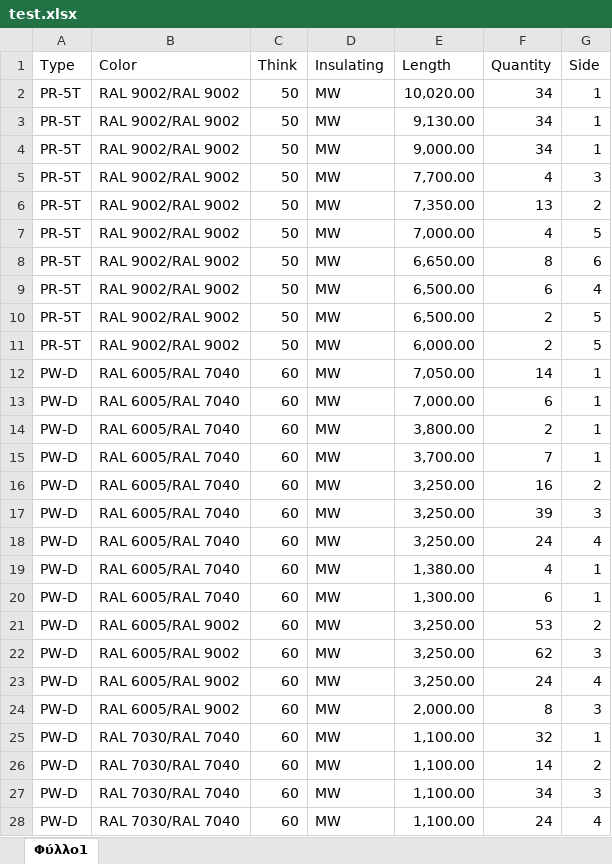
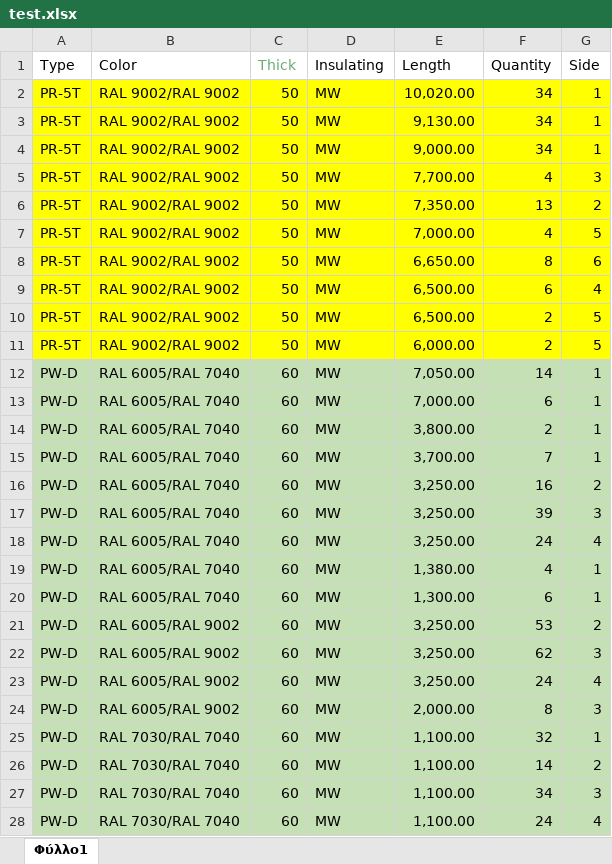
Before and after one commit to sidirasg/Pandas, an Excel workbook: pythonProject/test.xlsx, sheet Φύλλο1, drawn as a sheet; only a part is shown; values as stored, in another font and other column widths than the file's, no borders; the diff covers the shown part only; the diff names each change by its address in the sheet, - before the commit and + after, or states it on an @@ line.

```diff
--- a/pythonProject/test.xlsx (sheet Φύλλο1)
+++ b/pythonProject/test.xlsx (sheet Φύλλο1)
-C1: Think
+C1: Thick
-C1 text colour: black
+C1 text colour: #6AAB73
-A2:G11 fill: none
+A2:G11 fill: #FFFF00
-A12:G28 fill: none
+A12:G28 fill: #C5E0B4
```
Also changed, not shown: cell formats elsewhere in this sheet, pythonProject/PanelsF.xlsx, 1 other file.
